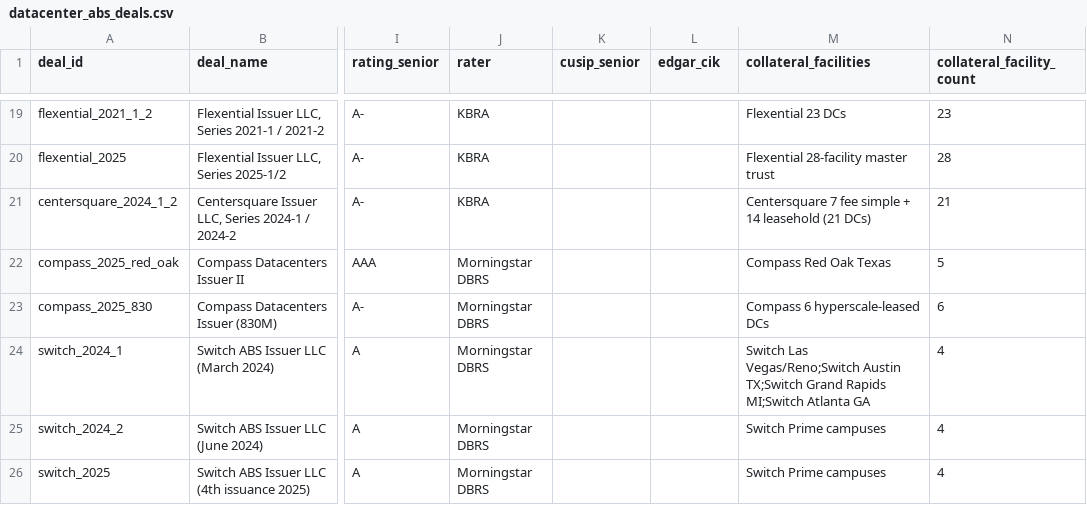
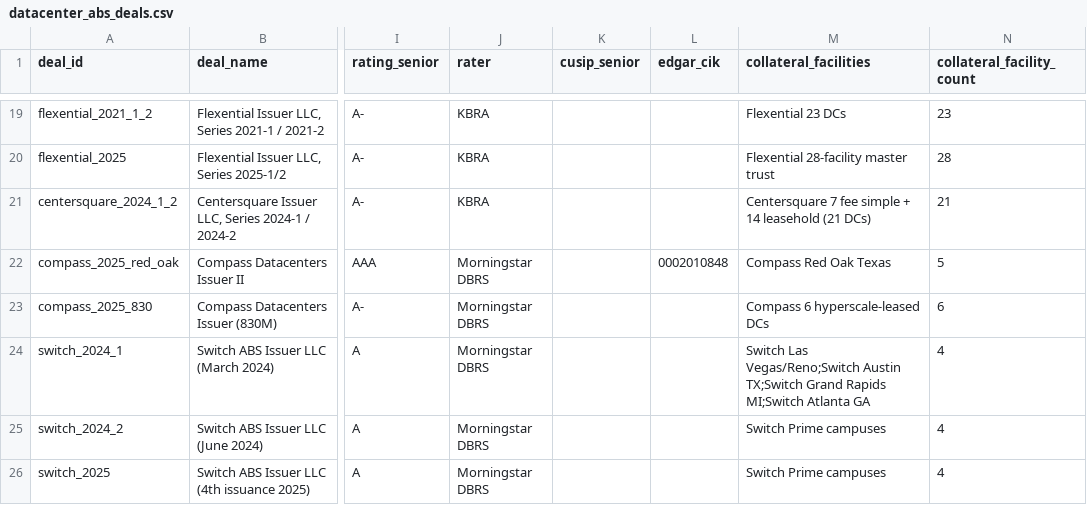
Before and after one commit to oparra2097/georisk, a CSV file: data/datacenter_abs_deals.csv, drawn as a sheet; only a part is shown, gaps mark what is left out; the diff names each change by its address in the sheet, - before the commit and + after, or states it on an @@ line.

```diff
--- a/data/datacenter_abs_deals.csv
+++ b/data/datacenter_abs_deals.csv
-L22 (edgar_cik): (empty)
+L22 (edgar_cik): 0002010848
```
Also changed, not shown: 2 other files.
